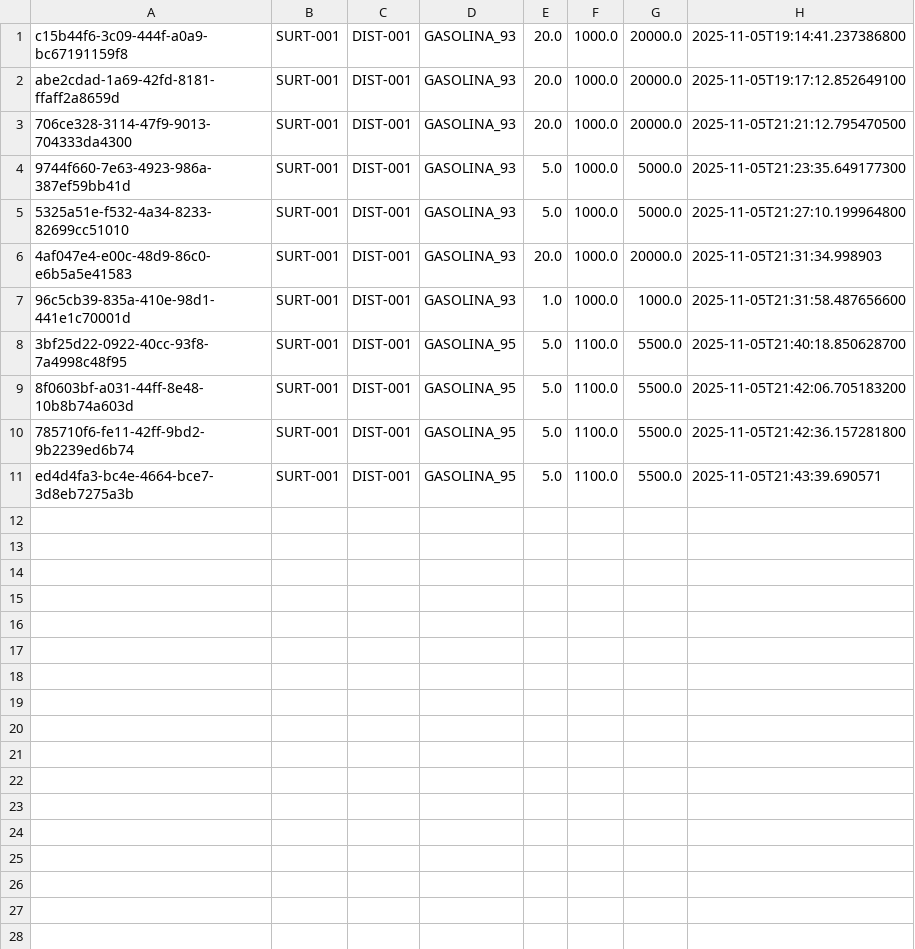
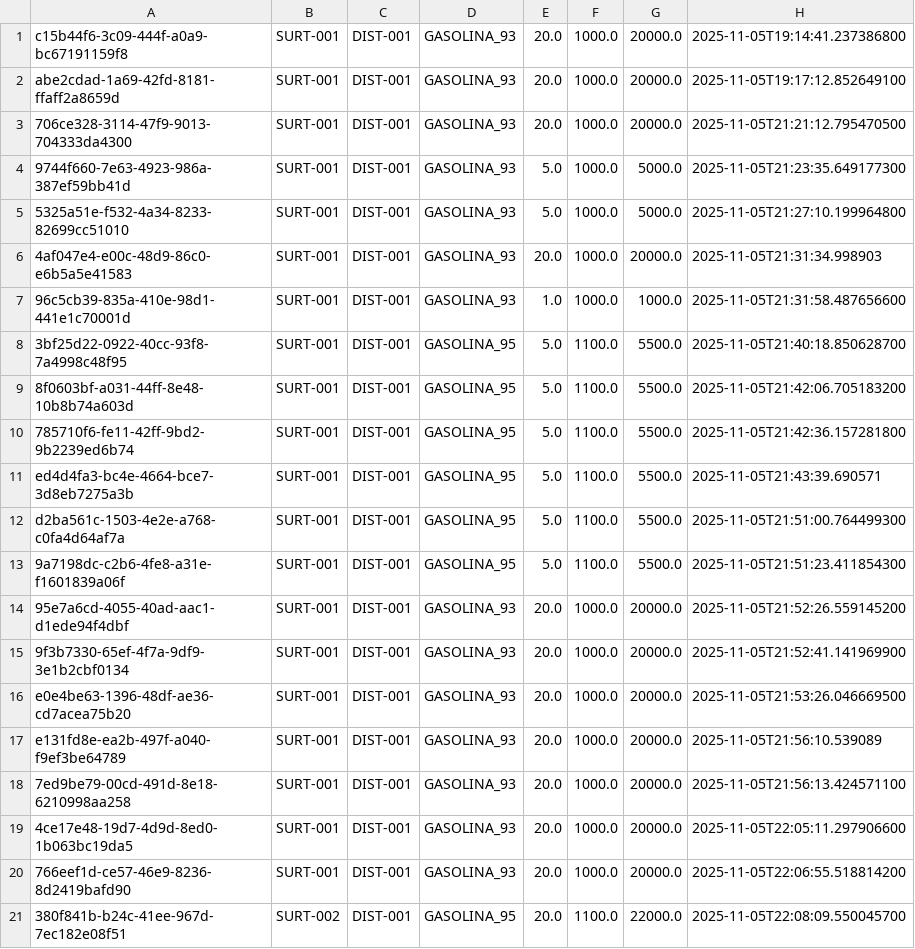
Before and after one commit to catcita/Proy2SisDis, a CSV file: data/DIST-001_backup.csv, drawn as a sheet.

```diff
--- a/data/DIST-001_backup.csv
+++ b/data/DIST-001_backup.csv
@@ -11 +11,11 @@ abe2cdad-1a69-42fd-8181-ffaff2a8659d;SURT-001;DIST-001;GASOLINA_93;20.0;1000.0;2
 ed4d4fa3-bc4e-4664-bce7-3d8eb7275a3b;SURT-001;DIST-001;GASOLINA_95;5.0;1100.0;5500.0;2025-11-05T21:43:39.690571
+d2ba561c-1503-4e2e-a768-c0fa4d64af7a;SURT-001;DIST-001;GASOLINA_95;5.0;1100.0;5500.0;2025-11-05T21:51:00.764499300
+9a7198dc-c2b6-4fe8-a31e-f1601839a06f;SURT-001;DIST-001;GASOLINA_95;5.0;1100.0;5500.0;2025-11-05T21:51:23.411854300
+95e7a6cd-4055-40ad-aac1-d1ede94f4dbf;SURT-001;DIST-001;GASOLINA_93;20.0;1000.0;20000.0;2025-11-05T21:52:26.559145200
+9f3b7330-65ef-4f7a-9df9-3e1b2cbf0134;SURT-001;DIST-001;GASOLINA_93;20.0;1000.0;20000.0;2025-11-05T21:52:41.141969900
+e0e4be63-1396-48df-ae36-cd7acea75b20;SURT-001;DIST-001;GASOLINA_93;20.0;1000.0;20000.0;2025-11-05T21:53:26.046669500
+e131fd8e-ea2b-497f-a040-f9ef3be64789;SURT-001;DIST-001;GASOLINA_93;20.0;1000.0;20000.0;2025-11-05T21:56:10.539089
+7ed9be79-00cd-491d-8e18-6210998aa258;SURT-001;DIST-001;GASOLINA_93;20.0;1000.0;20000.0;2025-11-05T21:56:13.424571100
+4ce17e48-19d7-4d9d-8ed0-1b063bc19da5;SURT-001;DIST-001;GASOLINA_93;20.0;1000.0;20000.0;2025-11-05T22:05:11.297906600
+766eef1d-ce57-46e9-8236-8d2419bafd90;SURT-001;DIST-001;GASOLINA_93;20.0;1000.0;20000.0;2025-11-05T22:06:55.518814200
+380f841b-b24c-41ee-967d-7ec182e08f51;SURT-002;DIST-001;GASOLINA_95;20.0;1100.0;22000.0;2025-11-05T22:08:09.550045700
```
Also changed, not shown: data/DIST-001_principal.csv, out/production/Proy2SisDis/data/DIST-001_backup.csv, 7 other files.
